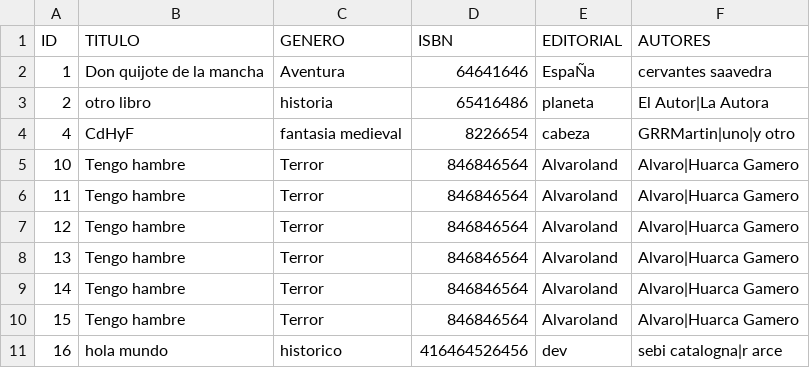
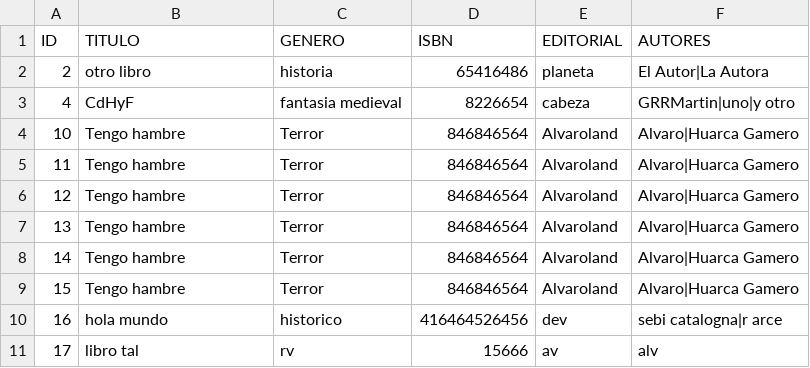
Before and after one commit to tineodev/final_examen2, a CSV file: libros.csv, drawn as a sheet.

```diff
--- a/libros.csv
+++ b/libros.csv
@@ -1,3 +1,2 @@
 ID,TITULO,GENERO,ISBN,EDITORIAL,AUTORES
-1,Don quijote de la mancha,Aventura,64641646,EspaÑa,cervantes saavedra
 2,otro libro,historia,65416486,planeta,El Autor|La Autora
@@ -11 +10,2 @@ ID,TITULO,GENERO,ISBN,EDITORIAL,AUTORES
 16,hola mundo,historico,416464526456,dev,sebi catalogna|r arce
+17,libro tal,rv,15666,av,alv
```
Also changed, not shown: 2 other files.
